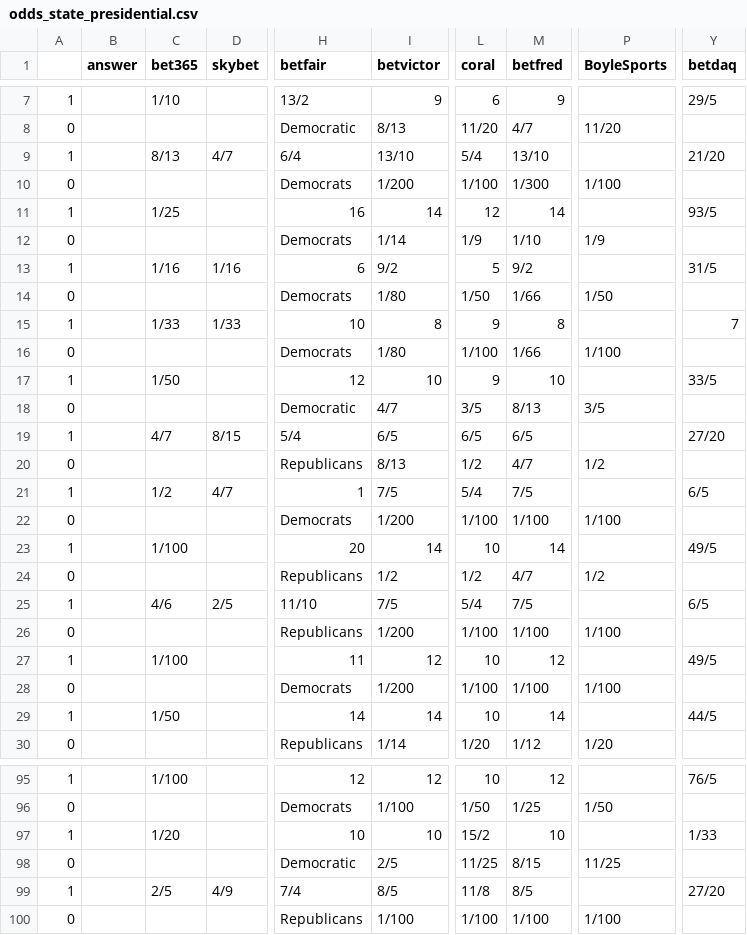
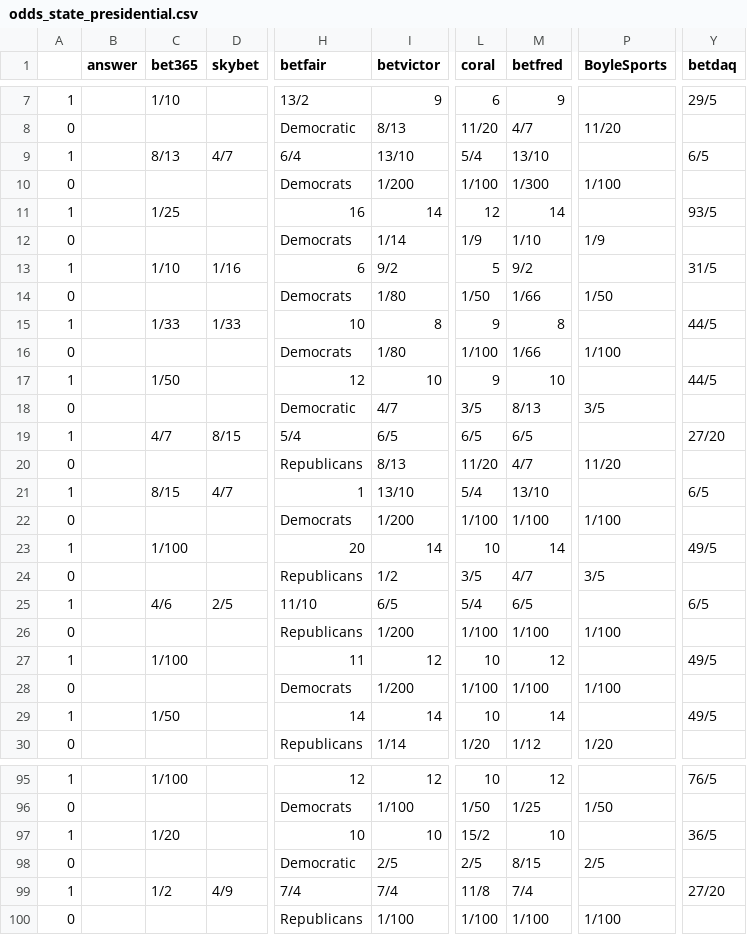
Before and after one commit to mickbransfield/predictit_538_odds, a CSV file: odds_state_presidential.csv, drawn as a sheet; only a part is shown, gaps mark what is left out; the diff covers the shown part only; the diff names each change by its address in the sheet, - before the commit and + after, or states it on an @@ line.

Commit message:
Auto Update | 07/10/20 08:45:45

```diff
--- a/odds_state_presidential.csv
+++ b/odds_state_presidential.csv
-Y9 (betdaq): 21/20
+Y9 (betdaq): 6/5
-C13 (bet365): 1/16
+C13 (bet365): 1/10
-Y15 (betdaq): 7
+Y15 (betdaq): 44/5
-Y17 (betdaq): 33/5
+Y17 (betdaq): 44/5
-L20 (coral): 1/2
+L20 (coral): 11/20
-P20 (BoyleSports): 1/2
+P20 (BoyleSports): 11/20
-C21 (bet365): 1/2
+C21 (bet365): 8/15
-I21 (betvictor): 7/5
+I21 (betvictor): 13/10
-M21 (betfred): 7/5
+M21 (betfred): 13/10
-L24 (coral): 1/2
+L24 (coral): 3/5
-P24 (BoyleSports): 1/2
+P24 (BoyleSports): 3/5
-I25 (betvictor): 7/5
+I25 (betvictor): 6/5
-M25 (betfred): 7/5
+M25 (betfred): 6/5
-Y29 (betdaq): 44/5
+Y29 (betdaq): 49/5
-Y97 (betdaq): 1/33
+Y97 (betdaq): 36/5
-L98 (coral): 11/25
+L98 (coral): 2/5
-P98 (BoyleSports): 11/25
+P98 (BoyleSports): 2/5
-C99 (bet365): 2/5
+C99 (bet365): 1/2
-I99 (betvictor): 8/5
+I99 (betvictor): 7/4
-M99 (betfred): 8/5
+M99 (betfred): 7/4
```
Also changed, not shown: 23 edited cells elsewhere in this file.
